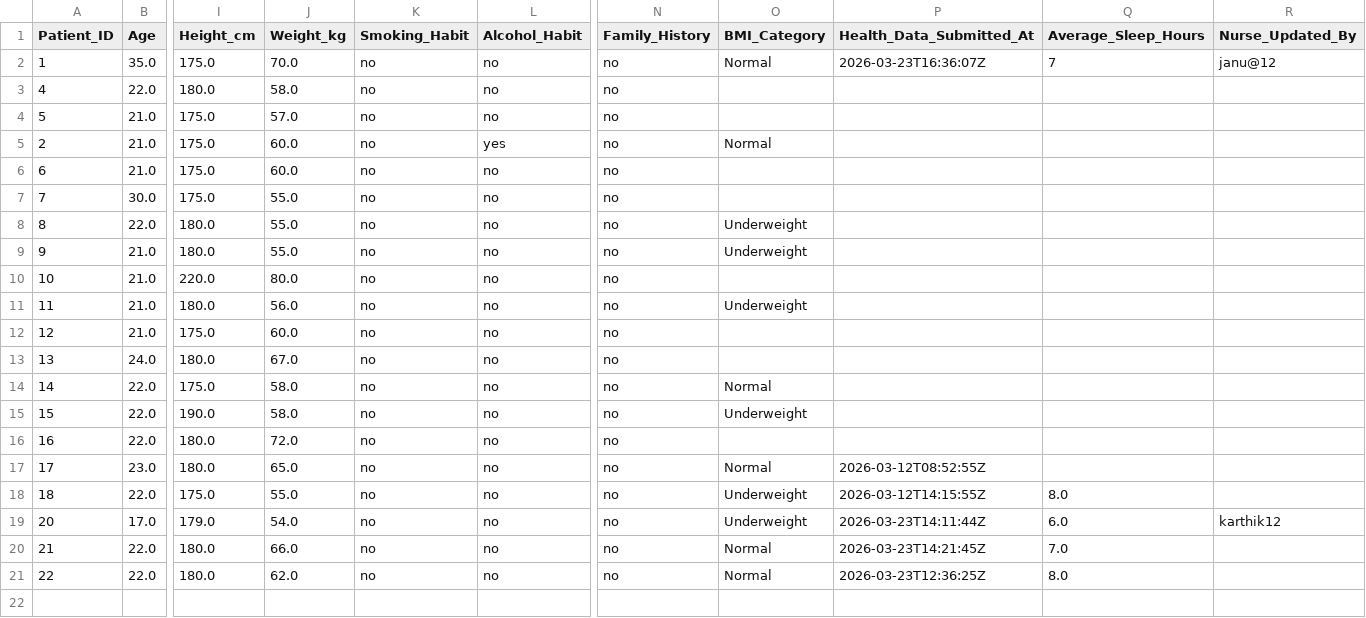
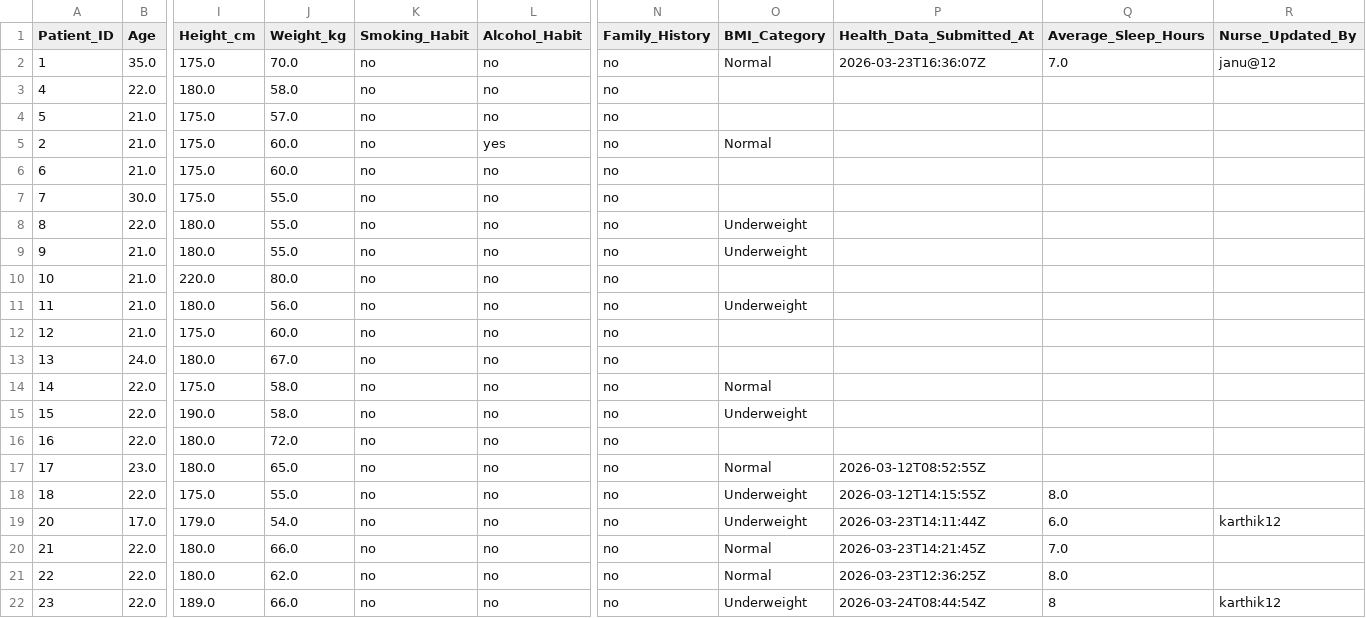
Before and after one commit to iamjahnavi08/AI-Powered-Medical-Appointment-Disease-Risk-Prediction-System, a CSV file: backend/datasets/new_patient_data.csv, drawn as a sheet; only a part is shown, gaps mark what is left out; rows hold the shown columns only; the diff names each change by its address in the sheet, - before the commit and + after, or states it on an @@ line.

Commit message:
Update dataset files

```diff
--- a/backend/datasets/new_patient_data.csv
+++ b/backend/datasets/new_patient_data.csv
-Q2 (Average_Sleep_Hours): 7
+Q2 (Average_Sleep_Hours): 7.0
+row 22: 23 | 22.0 | 189.0 | 66.0 | no | no | no | Underweight | 2026-03-24T08:44:54Z | 8 | karthik12
```
Also changed, not shown: backend/datasets/doctor_profiles.csv, 2 other files.
